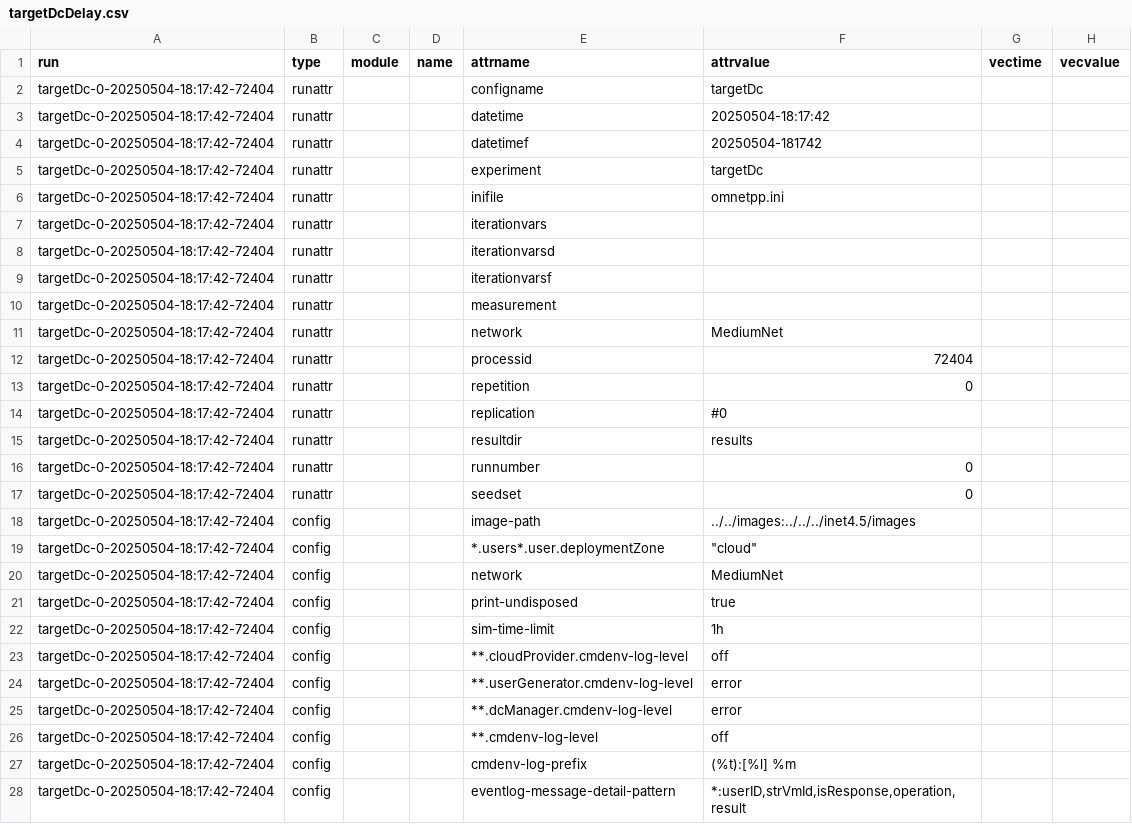
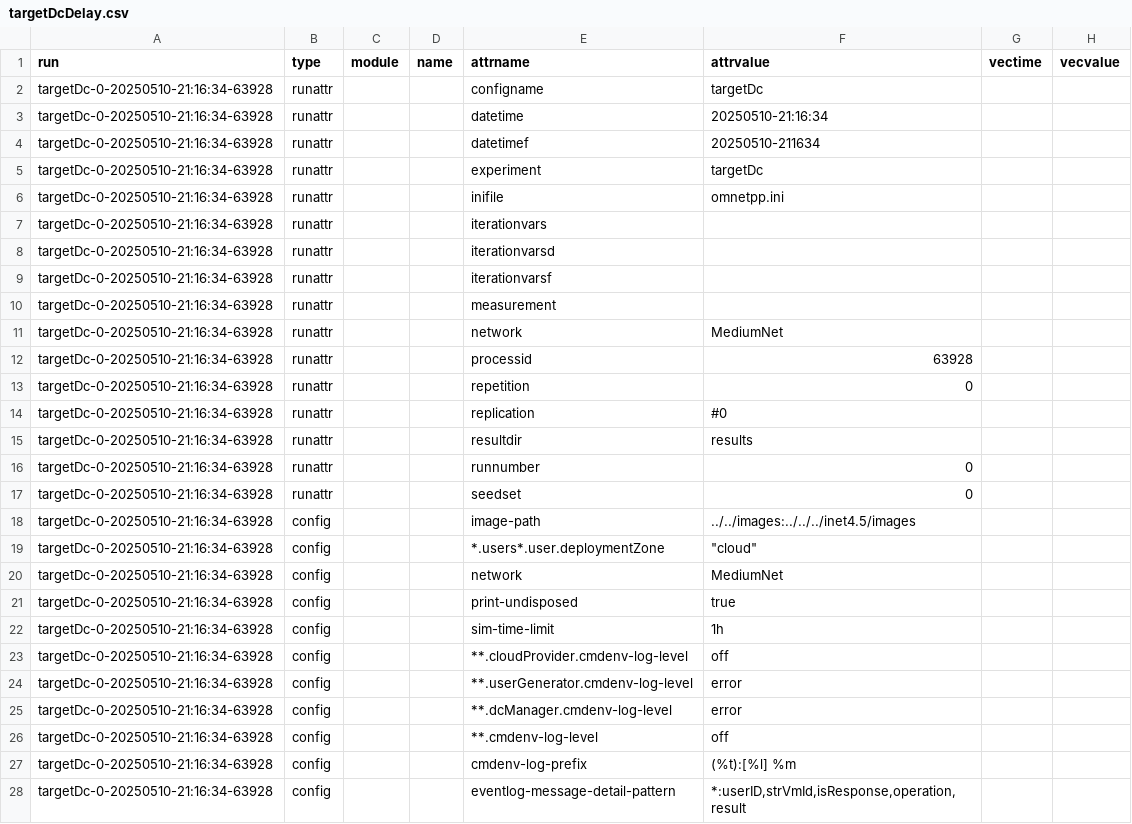
Before and after one commit to UlyssesDeAguilar/Simcan2Fog, a CSV file: simulations/EdgeMediumScenario/analysis/targetDcDelay.csv, drawn as a sheet; only a part is shown; the diff covers the shown part only.

Commit message:
fix: Fixed topology on EdgeMediumScenario

```diff
--- a/simulations/EdgeMediumScenario/analysis/targetDcDelay.csv
+++ b/simulations/EdgeMediumScenario/analysis/targetDcDelay.csv
@@ -1,28 +1,28 @@
 run,type,module,name,attrname,attrvalue,vectime,vecvalue
-targetDc-0-20250504-18:17:42-72404,runattr,,,configname,targetDc,,
-targetDc-0-20250504-18:17:42-72404,runattr,,,datetime,20250504-18:17:42,,
-targetDc-0-20250504-18:17:42-72404,runattr,,,datetimef,20250504-181742,,
-targetDc-0-20250504-18:17:42-72404,runattr,,,experiment,targetDc,,
-targetDc-0-20250504-18:17:42-72404,runattr,,,inifile,omnetpp.ini,,
-targetDc-0-20250504-18:17:42-72404,runattr,,,iterationvars,,,
-targetDc-0-20250504-18:17:42-72404,runattr,,,iterationvarsd,,,
-targetDc-0-20250504-18:17:42-72404,runattr,,,iterationvarsf,,,
-targetDc-0-20250504-18:17:42-72404,runattr,,,measurement,,,
-targetDc-0-20250504-18:17:42-72404,runattr,,,network,MediumNet,,
-targetDc-0-20250504-18:17:42-72404,runattr,,,processid,72404,,
-targetDc-0-20250504-18:17:42-72404,runattr,,,repetition,0,,
-targetDc-0-20250504-18:17:42-72404,runattr,,,replication,#0,,
-targetDc-0-20250504-18:17:42-72404,runattr,,,resultdir,results,,
-targetDc-0-20250504-18:17:42-72404,runattr,,,runnumber,0,,
-targetDc-0-20250504-18:17:42-72404,runattr,,,seedset,0,,
-targetDc-0-20250504-18:17:42-72404,config,,,image-path,../../images:../../../inet4.5/images,,
-targetDc-0-20250504-18:17:42-72404,config,,,*.users*.user.deploymentZone,"""cloud""",,
-targetDc-0-20250504-18:17:42-72404,config,,,network,MediumNet,,
-targetDc-0-20250504-18:17:42-72404,config,,,print-undisposed,true,,
-targetDc-0-20250504-18:17:42-72404,config,,,sim-time-limit,1h,,
-targetDc-0-20250504-18:17:42-72404,config,,,**.cloudProvider.cmdenv-log-level,off,,
-targetDc-0-20250504-18:17:42-72404,config,,,**.userGenerator.cmdenv-log-level,error,,
-targetDc-0-20250504-18:17:42-72404,config,,,**.dcManager.cmdenv-log-level,error,,
-targetDc-0-20250504-18:17:42-72404,config,,,**.cmdenv-log-level,off,,
-targetDc-0-20250504-18:17:42-72404,config,,,cmdenv-log-prefix,(%t):[%l] %m  ,,
-targetDc-0-20250504-18:17:42-72404,config,,,eventlog-message-detail-pattern,"*:userID,strVmId,isResponse,operation,result",,
+targetDc-0-20250510-21:16:34-63928,runattr,,,configname,targetDc,,
+targetDc-0-20250510-21:16:34-63928,runattr,,,datetime,20250510-21:16:34,,
+targetDc-0-20250510-21:16:34-63928,runattr,,,datetimef,20250510-211634,,
+targetDc-0-20250510-21:16:34-63928,runattr,,,experiment,targetDc,,
+targetDc-0-20250510-21:16:34-63928,runattr,,,inifile,omnetpp.ini,,
+targetDc-0-20250510-21:16:34-63928,runattr,,,iterationvars,,,
+targetDc-0-20250510-21:16:34-63928,runattr,,,iterationvarsd,,,
+targetDc-0-20250510-21:16:34-63928,runattr,,,iterationvarsf,,,
+targetDc-0-20250510-21:16:34-63928,runattr,,,measurement,,,
+targetDc-0-20250510-21:16:34-63928,runattr,,,network,MediumNet,,
+targetDc-0-20250510-21:16:34-63928,runattr,,,processid,63928,,
+targetDc-0-20250510-21:16:34-63928,runattr,,,repetition,0,,
+targetDc-0-20250510-21:16:34-63928,runattr,,,replication,#0,,
+targetDc-0-20250510-21:16:34-63928,runattr,,,resultdir,results,,
+targetDc-0-20250510-21:16:34-63928,runattr,,,runnumber,0,,
+targetDc-0-20250510-21:16:34-63928,runattr,,,seedset,0,,
+targetDc-0-20250510-21:16:34-63928,config,,,image-path,../../images:../../../inet4.5/images,,
+targetDc-0-20250510-21:16:34-63928,config,,,*.users*.user.deploymentZone,"""cloud""",,
+targetDc-0-20250510-21:16:34-63928,config,,,network,MediumNet,,
+targetDc-0-20250510-21:16:34-63928,config,,,print-undisposed,true,,
+targetDc-0-20250510-21:16:34-63928,config,,,sim-time-limit,1h,,
+targetDc-0-20250510-21:16:34-63928,config,,,**.cloudProvider.cmdenv-log-level,off,,
+targetDc-0-20250510-21:16:34-63928,config,,,**.userGenerator.cmdenv-log-level,error,,
+targetDc-0-20250510-21:16:34-63928,config,,,**.dcManager.cmdenv-log-level,error,,
+targetDc-0-20250510-21:16:34-63928,config,,,**.cmdenv-log-level,off,,
+targetDc-0-20250510-21:16:34-63928,config,,,cmdenv-log-prefix,(%t):[%l] %m  ,,
+targetDc-0-20250510-21:16:34-63928,config,,,eventlog-message-detail-pattern,"*:userID,strVmId,isResponse,operation,result",,
```
Also changed, not shown: 128 edited cells elsewhere in this file, simulations/EdgeMediumScenario/analysis/targetDcRes.csv, simulations/EdgeMediumScenario/analysis/targetFogDelay.csv, 6 other files.
